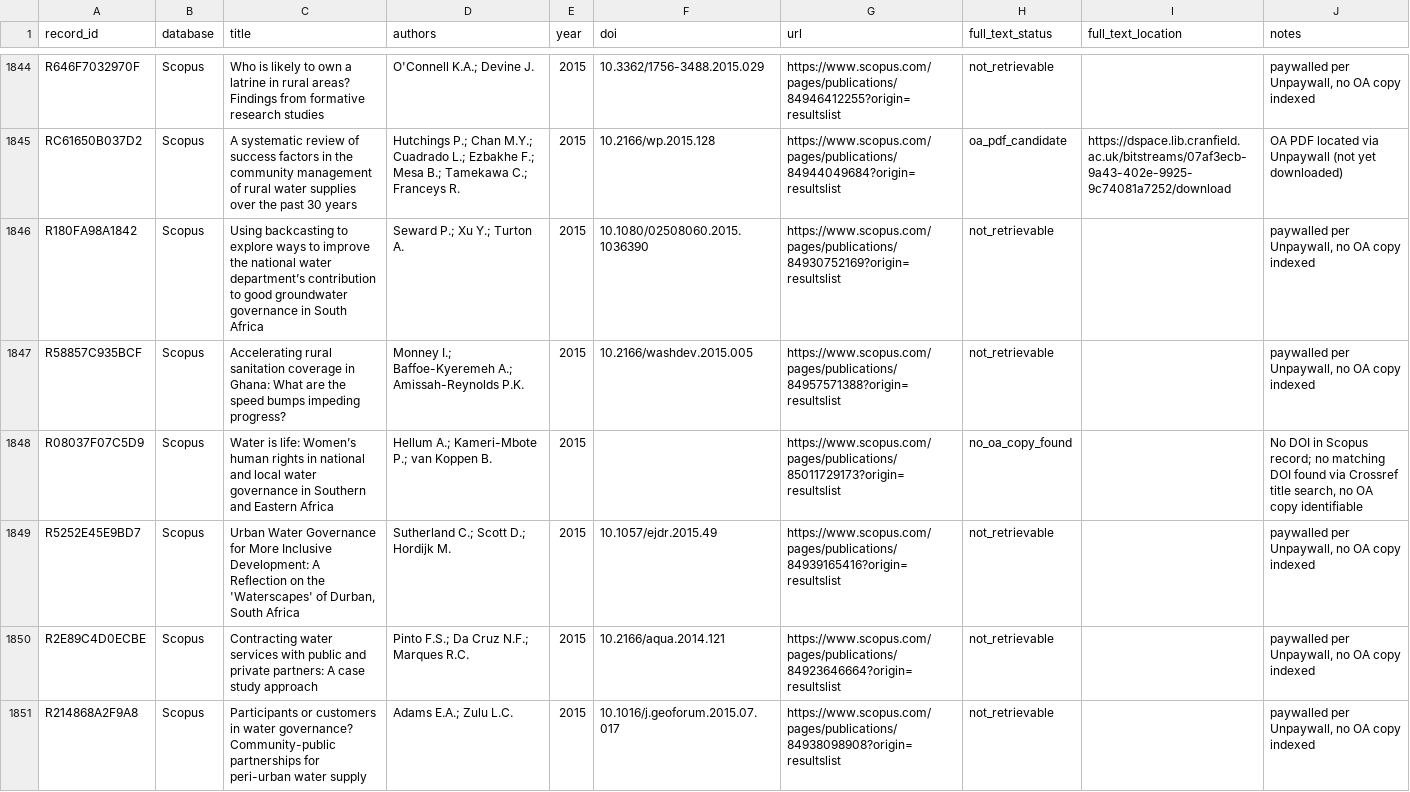
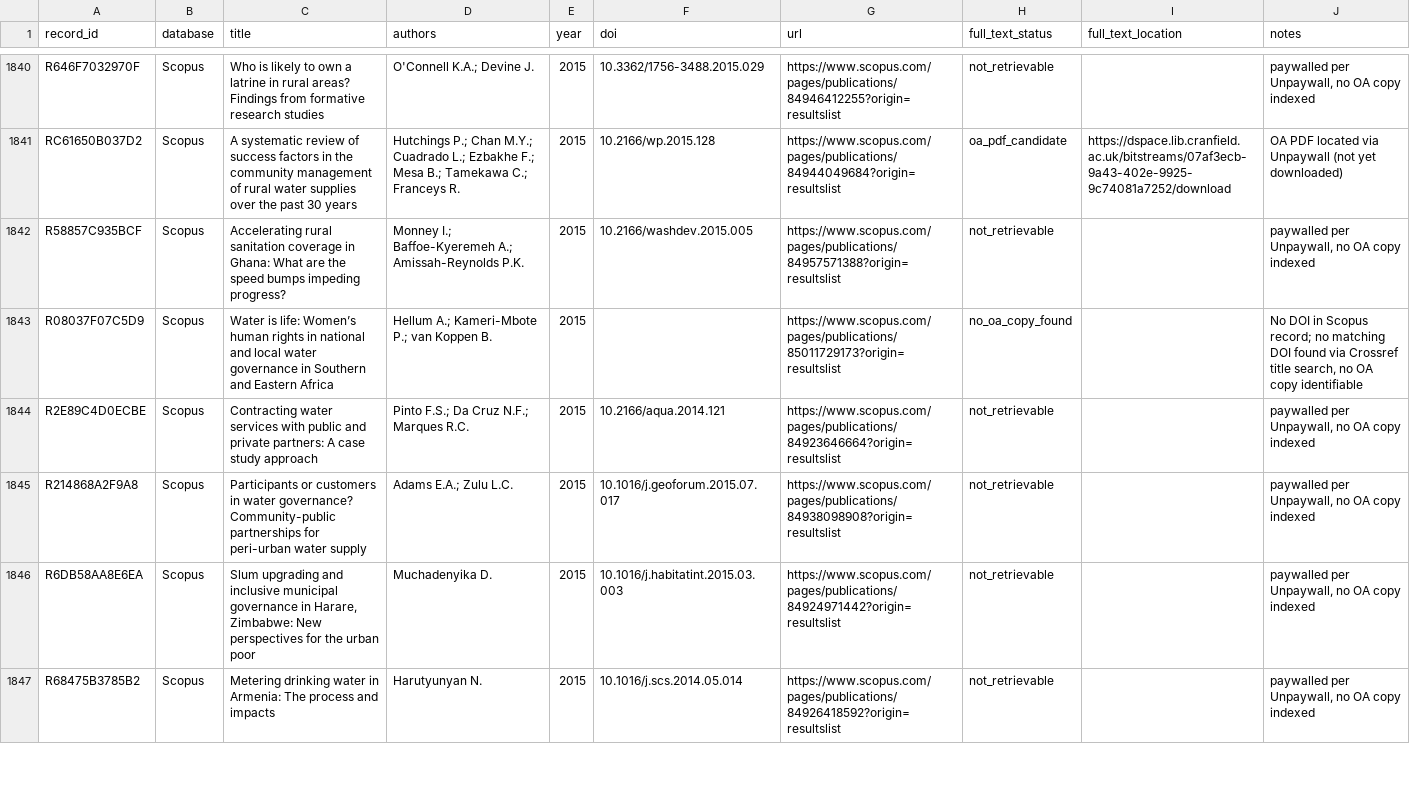
Before and after one commit to jrklaus8/water-law-dataset, a CSV file: legal-last-mile-systematic-review/02_screening/full_text/full_text_retrieval_queue.csv, drawn as a sheet; only a part is shown, gaps mark what is left out; the shorter side is filled out with more unchanged rows; the diff covers the shown part only; the diff names each change by its address in the sheet, - before the commit and + after, or states it on an @@ line.

```diff
--- a/legal-last-mile-systematic-review/02_screening/full_text/full_text_retrieval_queue.csv
+++ b/legal-last-mile-systematic-review/02_screening/full_text/full_text_retrieval_queue.csv
-row 1846: R180FA98A1842 | Scopus | Using backcasting to explore ways to improve the national water department’s contribution to good groundwater governance in South Africa | Seward P.; Xu Y.; Turton A. | 2015 | 10.1080/02508060.2015.1036390 | https://www.scopus.com/pages/publications/84930752169?origin=resultslist | not_retrievable |  | paywalled per Unpaywall, no OA copy indexed
-row 1849: R5252E45E9BD7 | Scopus | Urban Water Governance for More Inclusive Development: A Reflection on the 'Waterscapes' of Durban, South Africa | Sutherland C.; Scott D.; Hordijk M. | 2015 | 10.1057/ejdr.2015.49 | https://www.scopus.com/pages/publications/84939165416?origin=resultslist | not_retrievable |  | paywalled per Unpaywall, no OA copy indexed
```
Also changed, not shown: 13 removed rows elsewhere in this file, legal-last-mile-systematic-review/02_screening/exclusion_log/exclusion_log.csv, legal-last-mile-systematic-review/05_analysis/descriptive/evidence_map.csv, 8 other files.
